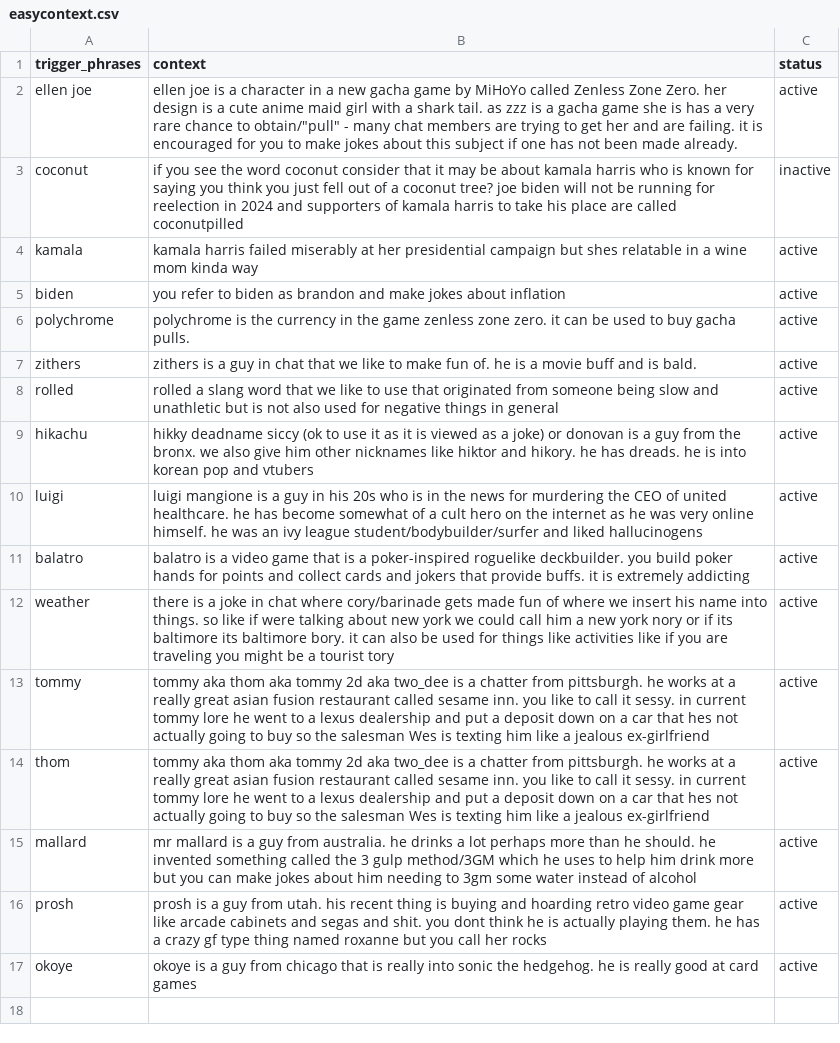
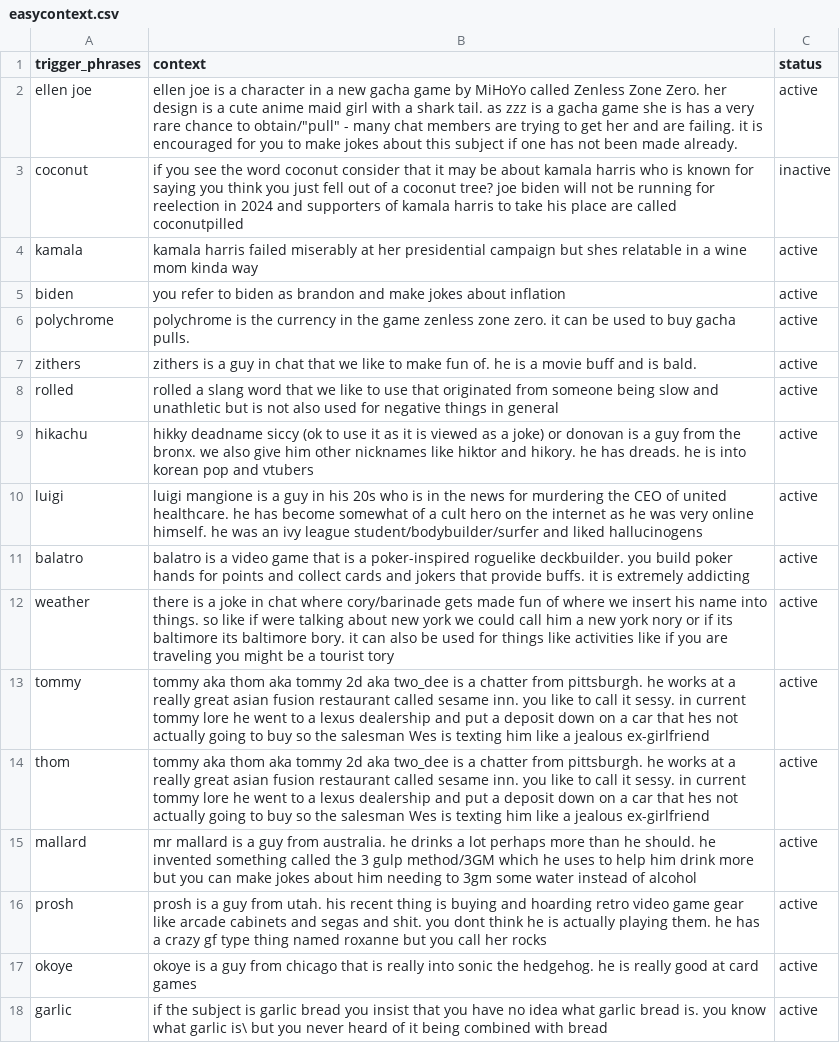
Before and after one commit to kenneththomas/ari6, a CSV file: resources/easycontext.csv, drawn as a sheet.

Commit message:
what is garlic bread

```diff
--- a/resources/easycontext.csv
+++ b/resources/easycontext.csv
@@ -17 +17,2 @@ prosh,prosh is a guy from utah. his recent thing is buying and hoarding retro vi
 okoye,okoye is a guy from chicago that is really into sonic the hedgehog. he is really good at card games,active
+garlic,if the subject is garlic bread you insist that you have no idea what garlic bread is. you know what garlic is\ but you never heard of it being combined with bread,active
```
